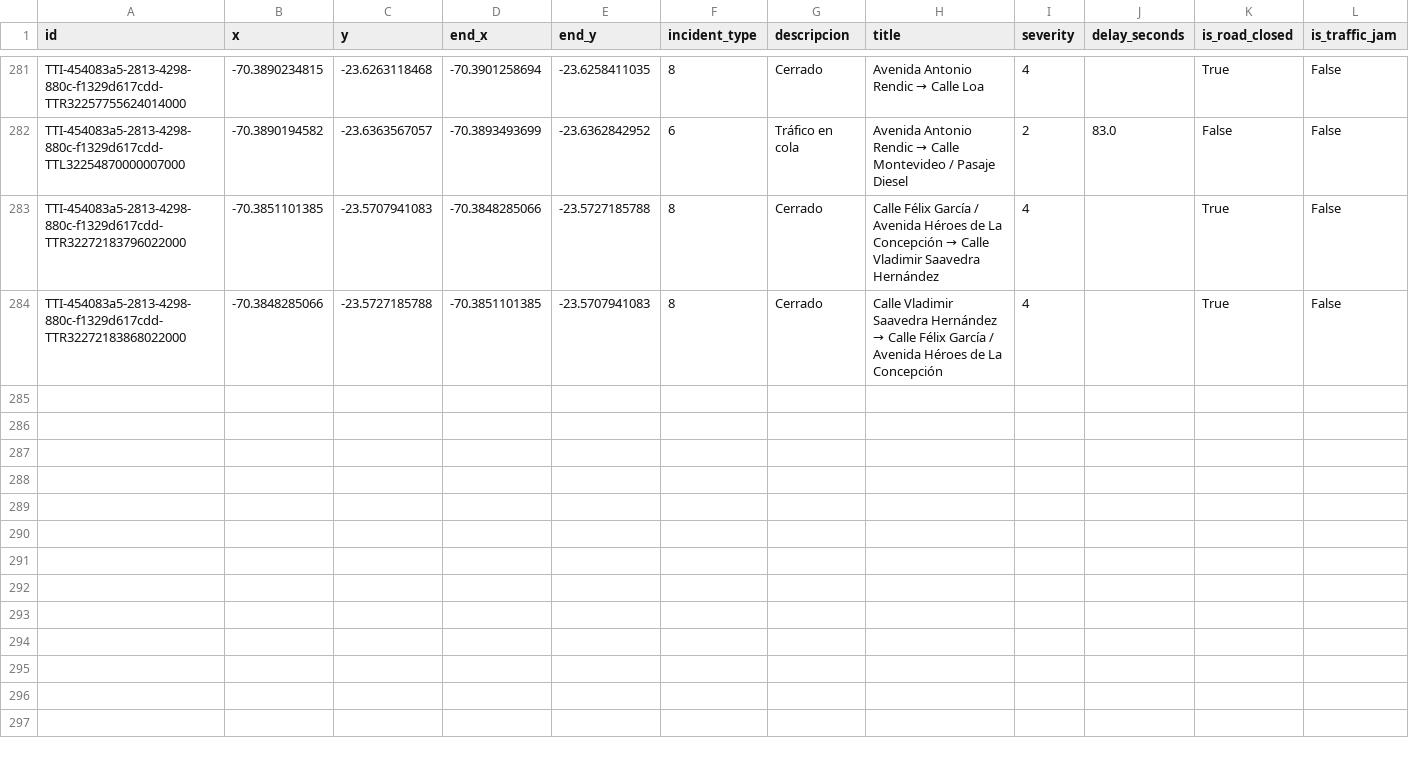
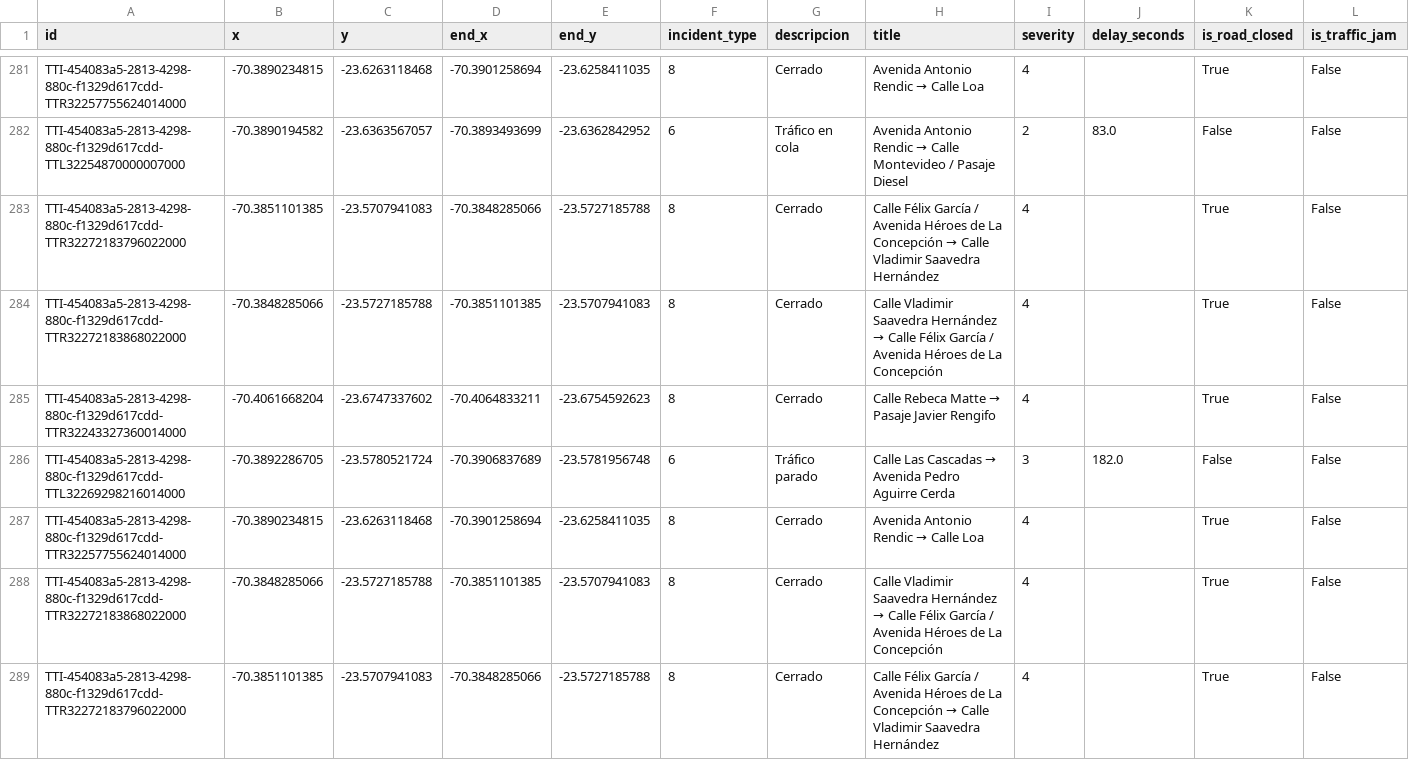
Before and after one commit to wgonzales1/Incidentes_Antofagasta, a CSV file: data/incidentes.csv, drawn as a sheet; only a part is shown, gaps mark what is left out; rows hold the shown columns only; the diff names each change by its address in the sheet, - before the commit and + after, or states it on an @@ line.

```diff
--- a/data/incidentes.csv
+++ b/data/incidentes.csv
+row 285: TTI-454083a5-2813-4298-880c-f1329d617cdd-TTR32243327360014000 | -70.4061668204 | -23.6747337602 | -70.4064833211 | -23.6754592623 | 8 | Cerrado | Calle Rebeca Matte → Pasaje Javier Rengifo | 4 |  | True | False
+row 286: TTI-454083a5-2813-4298-880c-f1329d617cdd-TTL32269298216014000 | -70.3892286705 | -23.5780521724 | -70.3906837689 | -23.5781956748 | 6 | Tráfico parado | Calle Las Cascadas → Avenida Pedro Aguirre Cerda | 3 | 182.0 | False | False
+row 287: TTI-454083a5-2813-4298-880c-f1329d617cdd-TTR32257755624014000 | -70.3890234815 | -23.6263118468 | -70.3901258694 | -23.6258411035 | 8 | Cerrado | Avenida Antonio Rendic → Calle Loa | 4 |  | True | False
+row 288: TTI-454083a5-2813-4298-880c-f1329d617cdd-TTR32272183868022000 | -70.3848285066 | -23.5727185788 | -70.3851101385 | -23.5707941083 | 8 | Cerrado | Calle Vladimir Saavedra Hernández → Calle Félix García / Avenida Héroes de La Concepción | 4 |  | True | False
+row 289: TTI-454083a5-2813-4298-880c-f1329d617cdd-TTR32272183796022000 | -70.3851101385 | -23.5707941083 | -70.3848285066 | -23.5727185788 | 8 | Cerrado | Calle Félix García / Avenida Héroes de La Concepción → Calle Vladimir Saavedra Hernández | 4 |  | True | False
```
